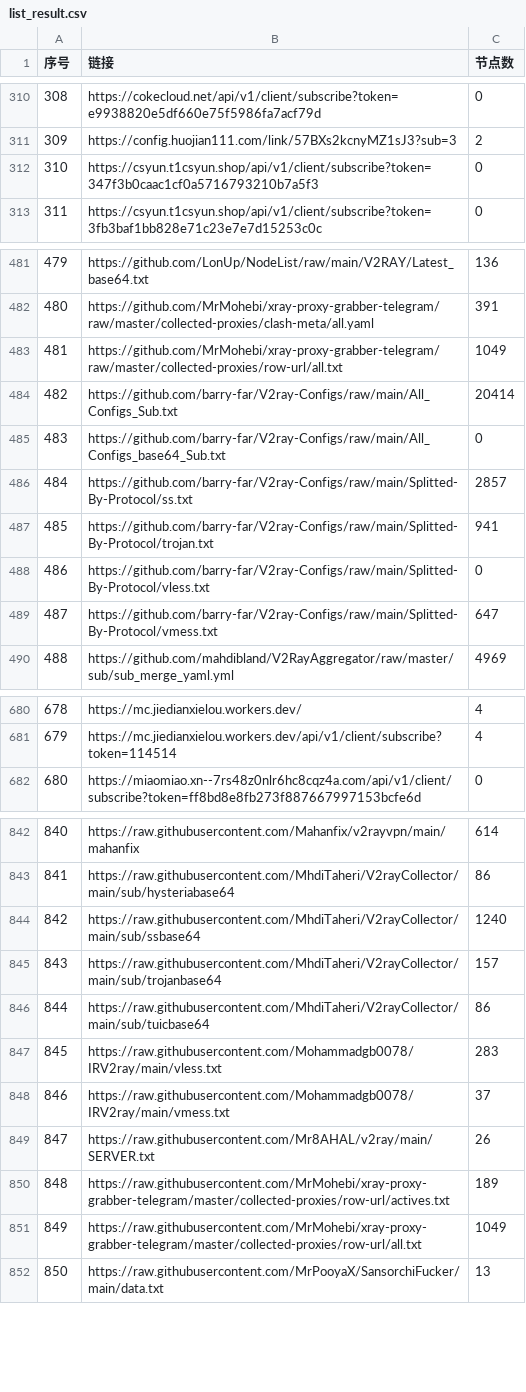
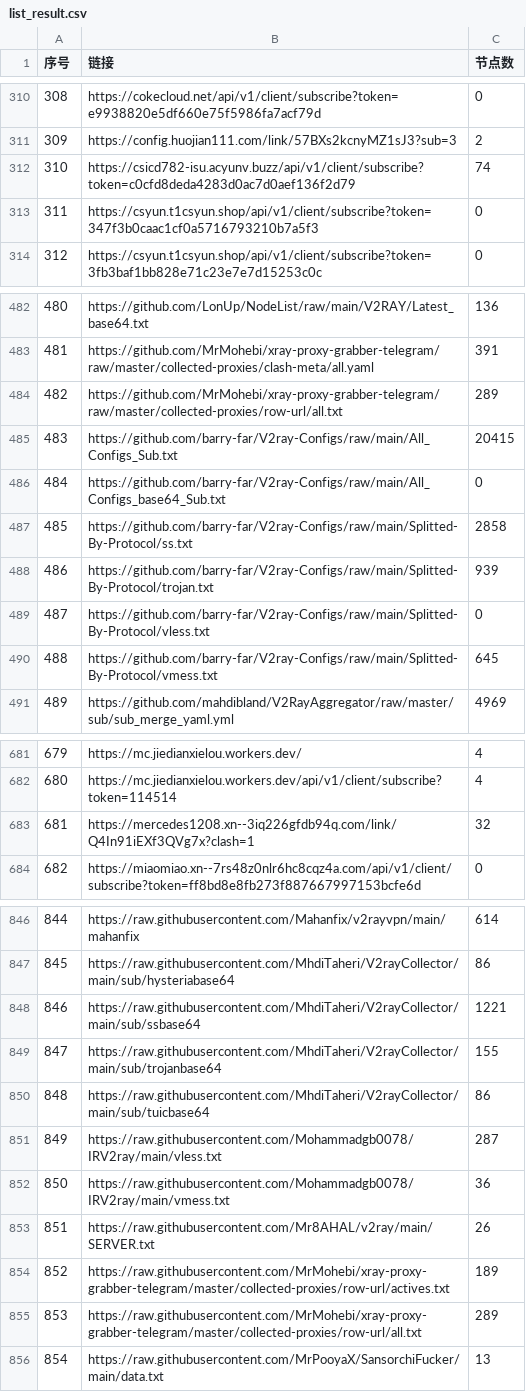
Before and after one commit to PENZA84/AutoMergePublicNodes, a CSV file: list_result.csv, drawn as a sheet; only a part is shown, gaps mark what is left out; addresses are those after the commit; the diff covers the shown part only; the diff names each change by its address in the sheet, - before the commit and + after, or states it on an @@ line.

```diff
--- a/list_result.csv
+++ b/list_result.csv
+row 312: 310 | https://csicd782-isu.acyunv.buzz/api/v1/client/subscribe?token=c0cfd8deda4283d0ac7d0aef136f2d79 | 74
@@ column A (序号) renumbered between rows 313 and 1448 @@
-C484 (节点数): 1049
+C484 (节点数): 289
-C485 (节点数): 20414
+C485 (节点数): 20415
-C487 (节点数): 2857
+C487 (节点数): 2858
-C488 (节点数): 941
+C488 (节点数): 939
-C490 (节点数): 647
+C490 (节点数): 645
+row 683: 681 | https://mercedes1208.xn--3iq226gfdb94q.com/link/Q4In91iEXf3QVg7x?clash=1 | 32
-C848 (节点数): 1240
+C848 (节点数): 1221
-C849 (节点数): 157
+C849 (节点数): 155
-C851 (节点数): 283
+C851 (节点数): 287
-C852 (节点数): 37
+C852 (节点数): 36
-C855 (节点数): 1049
+C855 (节点数): 289
```
Also changed, not shown: 6 added rows and 20 edited cells elsewhere in this file, 14 other files.
